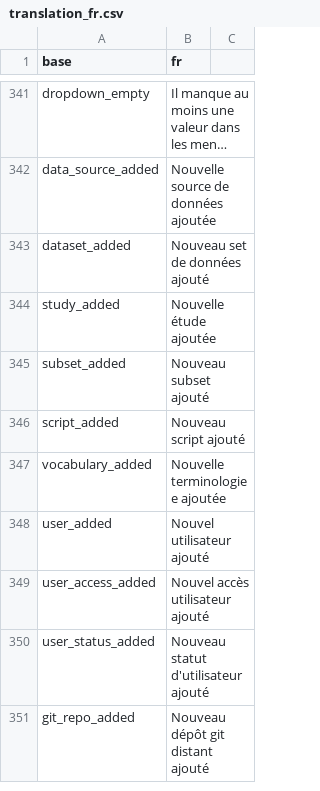
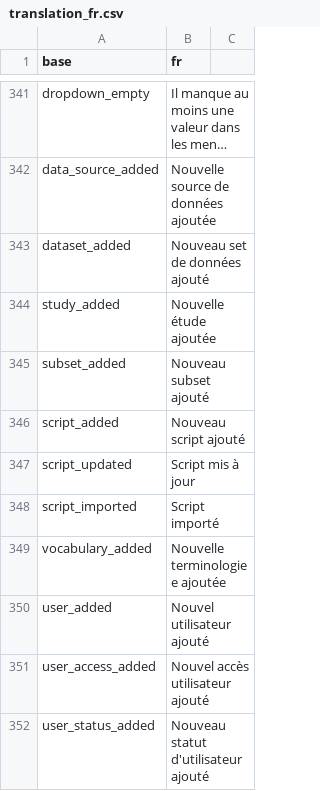
Before and after one commit to BorisDelange/linkr_shinyproxy, a CSV file: translations/translation_fr.csv, drawn as a sheet; only a part is shown, gaps mark what is left out; the shorter side is filled out with more unchanged rows; long unchanged cells end in ….

Commit message:
Edit study options to be shareable Add / update a script from repo git

```diff
--- a/translations/translation_fr.csv
+++ b/translations/translation_fr.csv
@@ -346,2 +346,4 @@ subset_added,Nouveau subset ajouté
 script_added,Nouveau script ajouté
+script_updated,Script mis à jour
+script_imported,Script importé
 vocabulary_added,Nouvelle terminologiee ajoutée
```
Also changed, not shown: translations/translation_en.csv, 6 other files.
